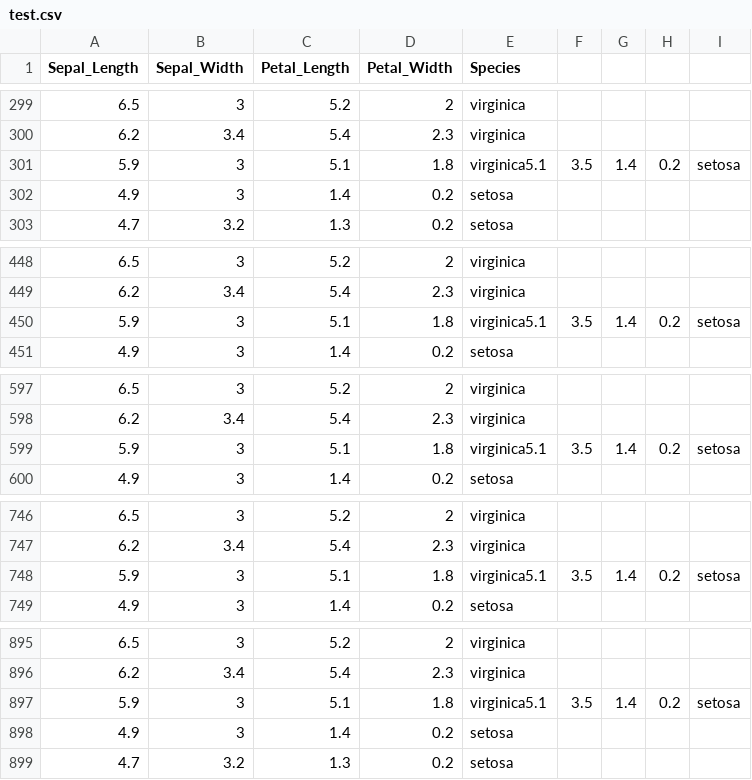
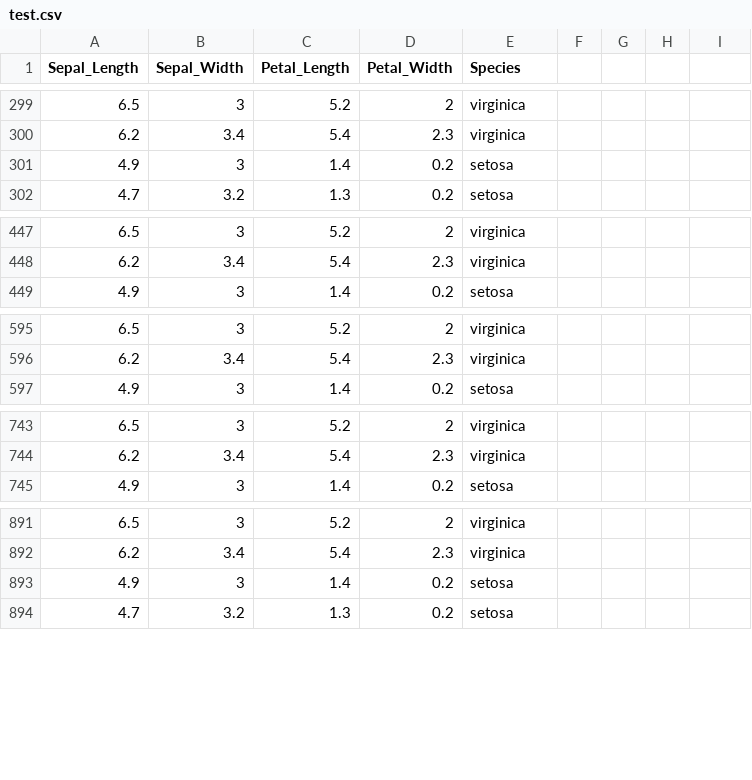
Before and after one commit to minhman0809/demo, a CSV file: test.csv, drawn as a sheet; only a part is shown, gaps mark what is left out; the diff covers the shown part only.

Commit message:
update

```diff
--- a/test.csv
+++ b/test.csv
@@ -300,3 +300,2 @@ Sepal_Length,Sepal_Width,Petal_Length,Petal_Width,Species
 6.2,3.4,5.4,2.3,virginica
-5.9,3,5.1,1.8,virginica5.1,3.5,1.4,0.2,setosa
 4.9,3,1.4,0.2,setosa
@@ -449,3 +448,2 @@ Sepal_Length,Sepal_Width,Petal_Length,Petal_Width,Species
 6.2,3.4,5.4,2.3,virginica
-5.9,3,5.1,1.8,virginica5.1,3.5,1.4,0.2,setosa
 4.9,3,1.4,0.2,setosa
@@ -598,3 +596,2 @@ Sepal_Length,Sepal_Width,Petal_Length,Petal_Width,Species
 6.2,3.4,5.4,2.3,virginica
-5.9,3,5.1,1.8,virginica5.1,3.5,1.4,0.2,setosa
 4.9,3,1.4,0.2,setosa
@@ -747,3 +744,2 @@ Sepal_Length,Sepal_Width,Petal_Length,Petal_Width,Species
 6.2,3.4,5.4,2.3,virginica
-5.9,3,5.1,1.8,virginica5.1,3.5,1.4,0.2,setosa
 4.9,3,1.4,0.2,setosa
@@ -896,3 +892,2 @@ Sepal_Length,Sepal_Width,Petal_Length,Petal_Width,Species
 6.2,3.4,5.4,2.3,virginica
-5.9,3,5.1,1.8,virginica5.1,3.5,1.4,0.2,setosa
 4.9,3,1.4,0.2,setosa
```
Also changed, not shown: 2 removed rows elsewhere in this file.
